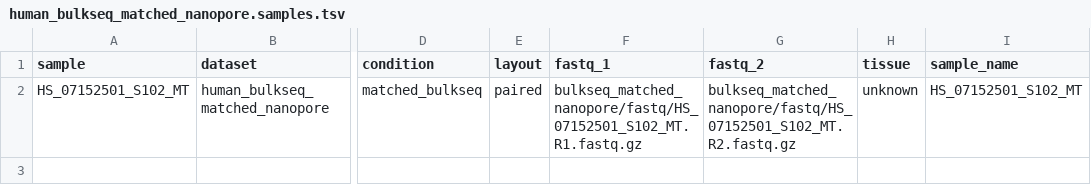
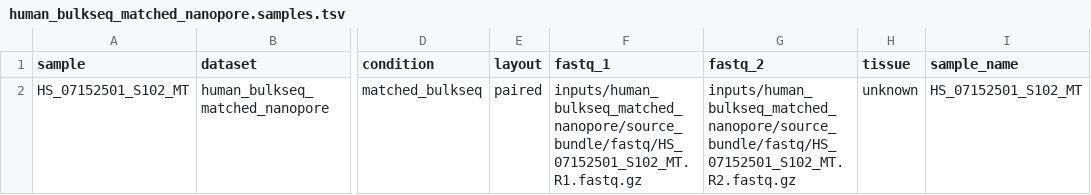
Before and after one commit to paulstothard/mitochondrial-deletion-discovery, a TSV file: metadata/human_bulkseq_matched_nanopore.samples.tsv, drawn as a sheet; only a part is shown, gaps mark what is left out; the diff names each change by its address in the sheet, - before the commit and + after, or states it on an @@ line.

Commit message:
Centralize local workflow input paths

```diff
--- a/metadata/human_bulkseq_matched_nanopore.samples.tsv
+++ b/metadata/human_bulkseq_matched_nanopore.samples.tsv
-F2 (fastq_1): bulkseq_matched_nanopore/fastq/HS_07152501_S102_MT.R1.fastq.gz
+F2 (fastq_1): inputs/human_bulkseq_matched_nanopore/source_bundle/fastq/HS_07152501_S102_MT.R1.fastq.gz
-G2 (fastq_2): bulkseq_matched_nanopore/fastq/HS_07152501_S102_MT.R2.fastq.gz
+G2 (fastq_2): inputs/human_bulkseq_matched_nanopore/source_bundle/fastq/HS_07152501_S102_MT.R2.fastq.gz
```
Also changed, not shown: metadata/human_common_deletion.samples.tsv, 7 other files.
